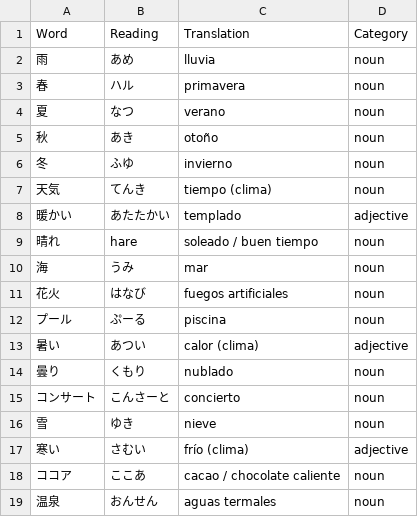
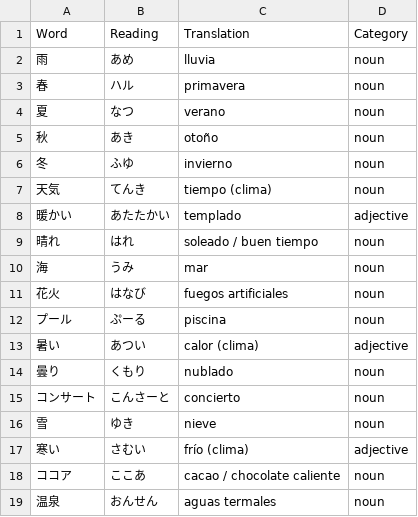
Before and after one commit to shuoscaryo/word_shuffler, a CSV file: japanese/words/words_2.16_talk_about_weather.csv, drawn as a sheet.

Commit message:
words

```diff
--- a/japanese/words/words_2.16_talk_about_weather.csv
+++ b/japanese/words/words_2.16_talk_about_weather.csv
@@ -8,3 +8,3 @@ Word,Reading,Translation,Category
 暖かい,あたたかい,templado,adjective
-晴れ,hare,soleado / buen tiempo,noun
+晴れ,はれ,soleado / buen tiempo,noun
 海,うみ,mar,noun
```
